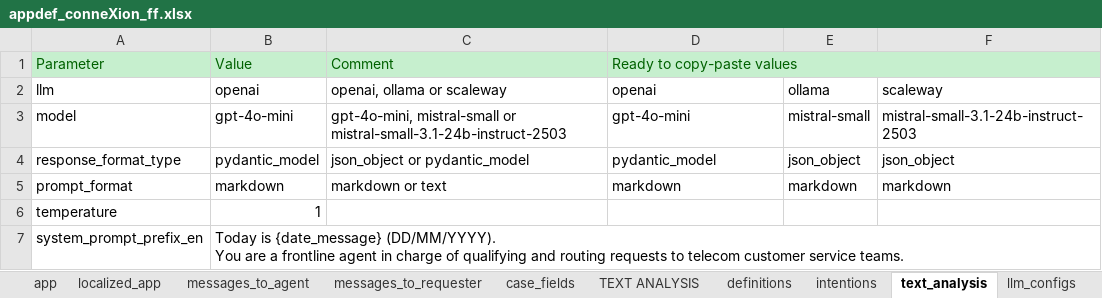
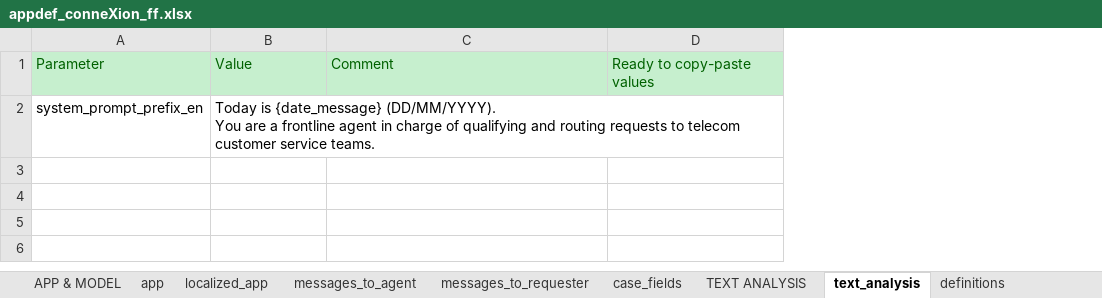
Before and after one commit to athena-ceo/trusted-service, an Excel workbook: apps/conneXion/design_time/appdef_conneXion_ff.xlsx, sheet text_analysis, drawn as a sheet; values as stored, in another font and other column widths than the file's, no borders; removed rows and columns are numbered as before the commit, all else as after; the diff names each change by its address in the sheet, - before the commit and + after, or states it on an @@ line.

```diff
--- a/apps/conneXion/design_time/appdef_conneXion_ff.xlsx (sheet text_analysis)
+++ b/apps/conneXion/design_time/appdef_conneXion_ff.xlsx (sheet text_analysis)
-sheet tab: llm_configs
@@ sheet tab order changed: APP & MODEL | app | localized_app | messages_to_agent | messages_to_requester | case_fields | TEXT ANALYSIS | text_analysis | definitions @@
-column E, empty
-column F, empty
-D1:F1 merged
-row 2: llm | openai | openai, ollama or scaleway | openai | ollama | scaleway
-row 3: model | gpt-4o-mini | gpt-4o-mini, mistral-small or mistral-small-3.1-24b-instruct-2503 | gpt-4o-mini | mistral-small | mistral-small-3.1-24b-instruct-2503
-row 4: response_format_type | pydantic_model | json_object or pydantic_model | pydantic_model | json_object | json_object
-row 5: prompt_format | markdown | markdown or text | markdown | markdown | markdown
-row 6: temperature | 1
```
Also changed, not shown: sheet decision_engine_configs, sheet app, sheet case_fields, other sheet tabs, apps/delphes/design_time/appdef_delphes_ff.xlsx, 25 other files.
